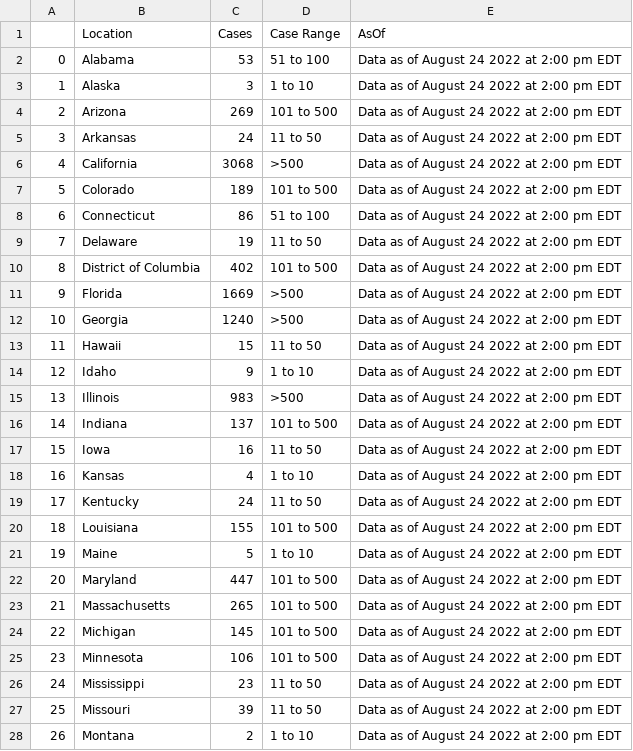
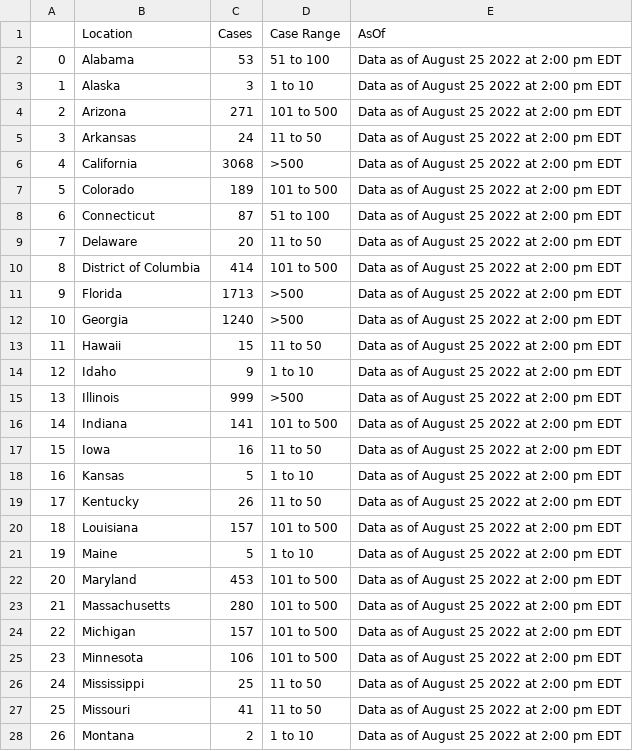
Before and after one commit to sfchronicle/cdc-USmap-counts, a CSV file: data/USmap_counts.csv, drawn as a sheet; only a part is shown; the diff covers the shown part only.

Commit message:
Latest data: Fri Aug 26 19:01:00 UTC 2022

```diff
--- a/data/USmap_counts.csv
+++ b/data/USmap_counts.csv
@@ -1,28 +1,28 @@
 ,Location,Cases,Case Range,AsOf
-0,Alabama,53,51 to 100,Data as of August 24 2022 at 2:00 pm EDT
-1,Alaska,3,1 to 10,Data as of August 24 2022 at 2:00 pm EDT
-2,Arizona,269,101 to 500,Data as of August 24 2022 at 2:00 pm EDT
-3,Arkansas,24,11 to 50,Data as of August 24 2022 at 2:00 pm EDT
-4,California,3068,>500,Data as of August 24 2022 at 2:00 pm EDT
-5,Colorado,189,101 to 500,Data as of August 24 2022 at 2:00 pm EDT
-6,Connecticut,86,51 to 100,Data as of August 24 2022 at 2:00 pm EDT
-7,Delaware,19,11 to 50,Data as of August 24 2022 at 2:00 pm EDT
-8,District of Columbia,402,101 to 500,Data as of August 24 2022 at 2:00 pm EDT
-9,Florida,1669,>500,Data as of August 24 2022 at 2:00 pm EDT
-10,Georgia,1240,>500,Data as of August 24 2022 at 2:00 pm EDT
-11,Hawaii,15,11 to 50,Data as of August 24 2022 at 2:00 pm EDT
-12,Idaho,9,1 to 10,Data as of August 24 2022 at 2:00 pm EDT
-13,Illinois,983,>500,Data as of August 24 2022 at 2:00 pm EDT
-14,Indiana,137,101 to 500,Data as of August 24 2022 at 2:00 pm EDT
-15,Iowa,16,11 to 50,Data as of August 24 2022 at 2:00 pm EDT
-16,Kansas,4,1 to 10,Data as of August 24 2022 at 2:00 pm EDT
-17,Kentucky,24,11 to 50,Data as of August 24 2022 at 2:00 pm EDT
-18,Louisiana,155,101 to 500,Data as of August 24 2022 at 2:00 pm EDT
-19,Maine,5,1 to 10,Data as of August 24 2022 at 2:00 pm EDT
-20,Maryland,447,101 to 500,Data as of August 24 2022 at 2:00 pm EDT
-21,Massachusetts,265,101 to 500,Data as of August 24 2022 at 2:00 pm EDT
-22,Michigan,145,101 to 500,Data as of August 24 2022 at 2:00 pm EDT
-23,Minnesota,106,101 to 500,Data as of August 24 2022 at 2:00 pm EDT
-24,Mississippi,23,11 to 50,Data as of August 24 2022 at 2:00 pm EDT
-25,Missouri,39,11 to 50,Data as of August 24 2022 at 2:00 pm EDT
-26,Montana,2,1 to 10,Data as of August 24 2022 at 2:00 pm EDT
+0,Alabama,53,51 to 100,Data as of August 25 2022 at 2:00 pm EDT
+1,Alaska,3,1 to 10,Data as of August 25 2022 at 2:00 pm EDT
+2,Arizona,271,101 to 500,Data as of August 25 2022 at 2:00 pm EDT
+3,Arkansas,24,11 to 50,Data as of August 25 2022 at 2:00 pm EDT
+4,California,3068,>500,Data as of August 25 2022 at 2:00 pm EDT
+5,Colorado,189,101 to 500,Data as of August 25 2022 at 2:00 pm EDT
+6,Connecticut,87,51 to 100,Data as of August 25 2022 at 2:00 pm EDT
+7,Delaware,20,11 to 50,Data as of August 25 2022 at 2:00 pm EDT
+8,District of Columbia,414,101 to 500,Data as of August 25 2022 at 2:00 pm EDT
+9,Florida,1713,>500,Data as of August 25 2022 at 2:00 pm EDT
+10,Georgia,1240,>500,Data as of August 25 2022 at 2:00 pm EDT
+11,Hawaii,15,11 to 50,Data as of August 25 2022 at 2:00 pm EDT
+12,Idaho,9,1 to 10,Data as of August 25 2022 at 2:00 pm EDT
+13,Illinois,999,>500,Data as of August 25 2022 at 2:00 pm EDT
+14,Indiana,141,101 to 500,Data as of August 25 2022 at 2:00 pm EDT
+15,Iowa,16,11 to 50,Data as of August 25 2022 at 2:00 pm EDT
+16,Kansas,5,1 to 10,Data as of August 25 2022 at 2:00 pm EDT
+17,Kentucky,26,11 to 50,Data as of August 25 2022 at 2:00 pm EDT
+18,Louisiana,157,101 to 500,Data as of August 25 2022 at 2:00 pm EDT
+19,Maine,5,1 to 10,Data as of August 25 2022 at 2:00 pm EDT
+20,Maryland,453,101 to 500,Data as of August 25 2022 at 2:00 pm EDT
+21,Massachusetts,280,101 to 500,Data as of August 25 2022 at 2:00 pm EDT
+22,Michigan,157,101 to 500,Data as of August 25 2022 at 2:00 pm EDT
+23,Minnesota,106,101 to 500,Data as of August 25 2022 at 2:00 pm EDT
+24,Mississippi,25,11 to 50,Data as of August 25 2022 at 2:00 pm EDT
+25,Missouri,41,11 to 50,Data as of August 25 2022 at 2:00 pm EDT
+26,Montana,2,1 to 10,Data as of August 25 2022 at 2:00 pm EDT
```
Also changed, not shown: 41 edited cells elsewhere in this file, data/state_mp_per100k.csv.
